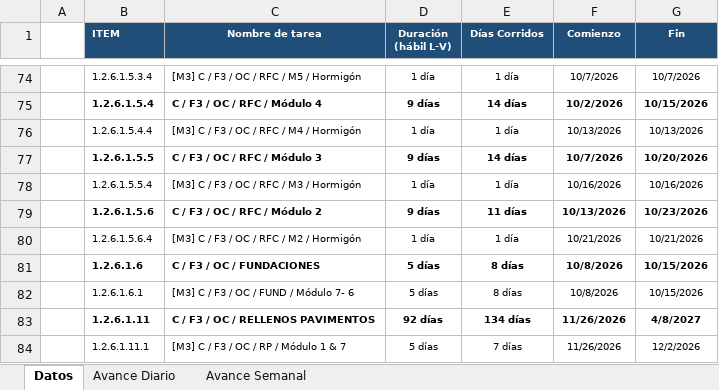
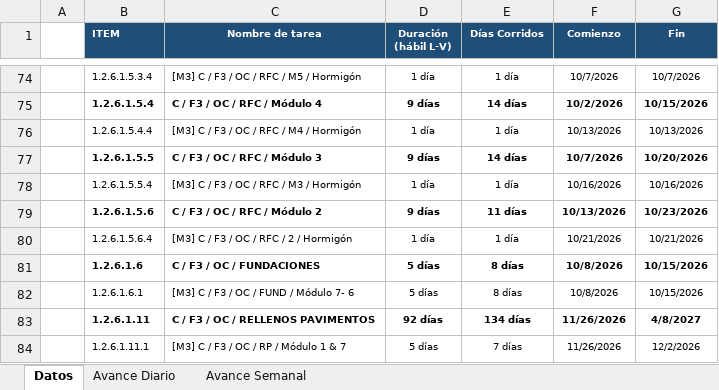
Before and after one commit to danielsalcedosalcedo/Stremlit_PyRevit, an Excel workbook: data/programado/Hormigones_Avance.xlsx, sheet Datos, drawn as a sheet; only a part is shown, gaps mark what is left out; values as stored, in another font and other column widths than the file's, no borders; the diff names each change by its address in the sheet, - before the commit and + after, or states it on an @@ line.

Commit message:
Add files via upload

```diff
--- a/data/programado/Hormigones_Avance.xlsx (sheet Datos)
+++ b/data/programado/Hormigones_Avance.xlsx (sheet Datos)
-C80 (Nombre de tarea): [M3] C / F3 / OC / RFC / M2 / Hormigón
+C80 (Nombre de tarea): [M3] C / F3 / OC / RFC / 2 / Hormigón
```
